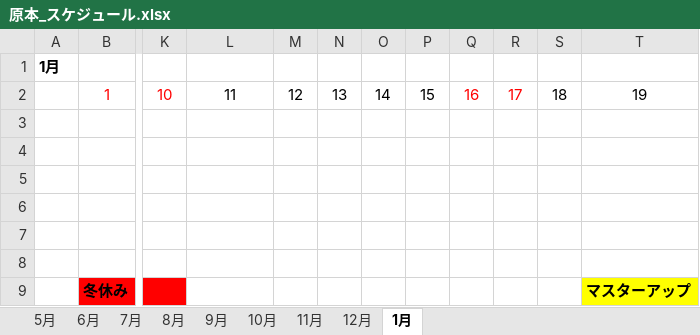
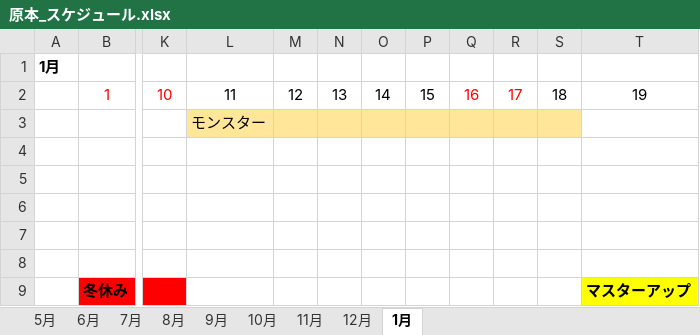
Before and after one commit to Takananch/Employment, an Excel workbook: 就職作品/原本_スケジュール.xlsx, sheet 1月, drawn as a sheet; only a part is shown, gaps mark what is left out; values as stored, in another font and other column widths than the file's, no borders; the diff names each change by its address in the sheet, - before the commit and + after, or states it on an @@ line.

```diff
--- a/就職作品/原本_スケジュール.xlsx (sheet 1月)
+++ b/就職作品/原本_スケジュール.xlsx (sheet 1月)
-L3: (empty)
+L3: モンスター
-L3:S3 fill: none
+L3:S3 fill: #FFE699
```
Also changed, not shown: sheet 11月, sheet 10月.
